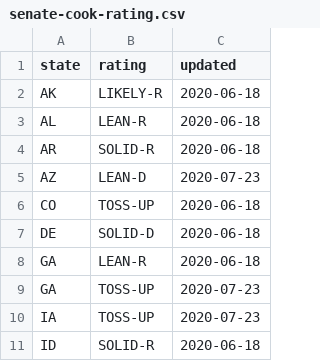
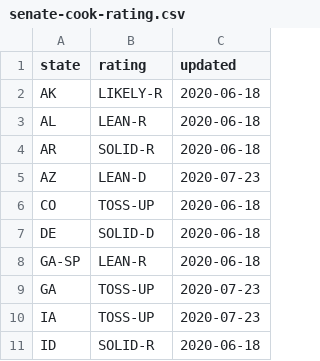
Before and after one commit to spacedogXYZ/crush2020, a CSV file: data/senate-cook-rating.csv, drawn as a sheet; only a part is shown.

```diff
--- a/data/senate-cook-rating.csv
+++ b/data/senate-cook-rating.csv
@@ -7,3 +7,3 @@
 "DE","SOLID-D","2020-06-18"
-"GA","LEAN-R","2020-06-18"
+"GA-SP","LEAN-R","2020-06-18"
 "GA","TOSS-UP","2020-07-23"
```
Also changed, not shown: data/actblue.csv, 2 other files.
